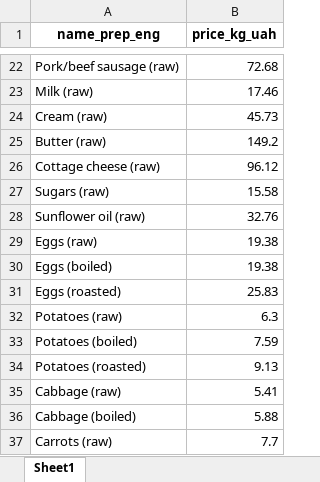
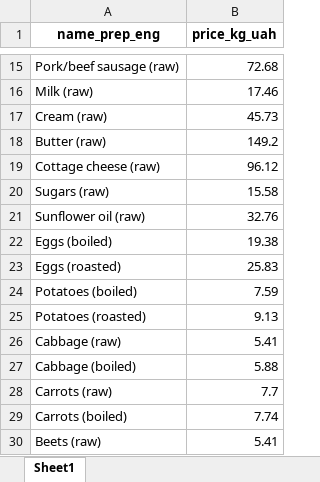
Before and after one commit to mgontar/NutsPassion, an Excel workbook: code/output/data_price.xlsx, sheet Sheet1, drawn as a sheet; only a part is shown, gaps mark what is left out; the shorter side is filled out with more unchanged rows; values as stored, in another font and other column widths than the file's, no borders; the diff covers the shown part only; the diff names each change by its address in the sheet, - before the commit and + after, or states it on an @@ line.

```diff
--- a/code/output/data_price.xlsx (sheet Sheet1)
+++ b/code/output/data_price.xlsx (sheet Sheet1)
-row 29: Eggs (raw) | 19.38
-row 32: Potatoes (raw) | 6.3
```
Also changed, not shown: 10 removed rows elsewhere in this sheet, code/output/data_pivot.xlsx, code/output/data_rda.xlsx, 18 other files.
